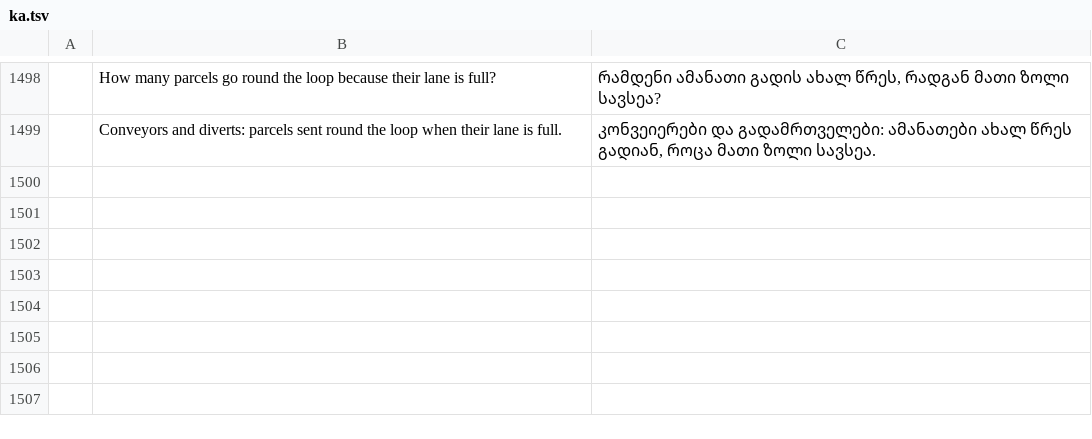
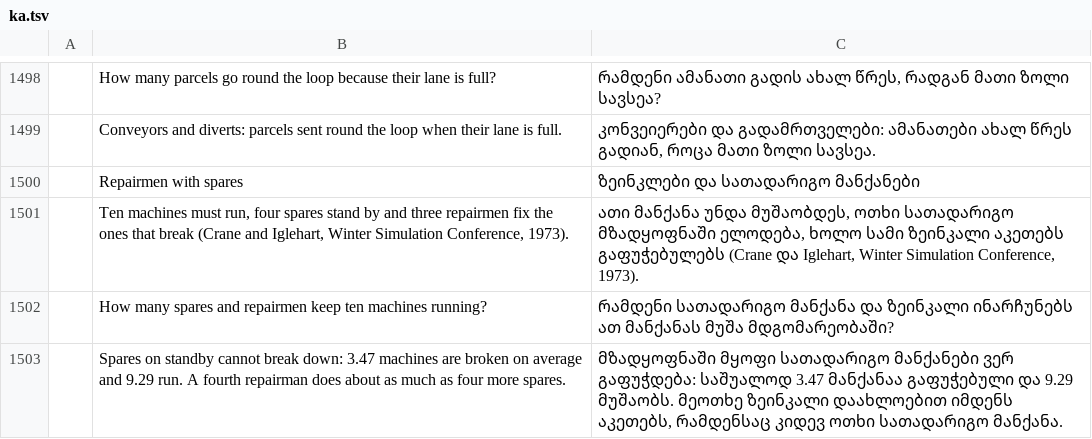
Before and after one commit to helenkwok/StochCraft, a TSV file: i18n/ka.tsv, drawn as a sheet; only a part is shown, gaps mark what is left out; the diff names each change by its address in the sheet, - before the commit and + after, or states it on an @@ line.

```diff
--- a/i18n/ka.tsv
+++ b/i18n/ka.tsv
+row 1500:  | Repairmen with spares | ზეინკლები და სათადარიგო მანქანები
+row 1501:  | Ten machines must run, four spares stand by and three repairmen fix the ones that break (Crane and Iglehart, Winter Simulation Conference, 1973). | ათი მანქანა უნდა მუშაობდეს, ოთხი სათადარიგო მზადყოფნაში ელოდება, ხოლო სამი ზეინკალი აკეთებს გაფუჭებულებს (Crane და Iglehart, Winter Simulation Conference, 1973).
+row 1502:  | How many spares and repairmen keep ten machines running? | რამდენი სათადარიგო მანქანა და ზეინკალი ინარჩუნებს ათ მანქანას მუშა მდგომარეობაში?
+row 1503:  | Spares on standby cannot break down: 3.47 machines are broken on average and 9.29 run. A fourth repairman does about as much as four more spares. | მზადყოფნაში მყოფი სათადარიგო მანქანები ვერ გაფუჭდება: საშუალოდ 3.47 მანქანაა გაფუჭებული და 9.29 მუშაობს. მეოთხე ზეინკალი დაახლოებით იმდენს აკეთებს, რამდენსაც კიდევ ოთხი სათადარიგო მანქანა.
```
Also changed, not shown: i18n/hi.tsv, i18n/lo.tsv, 49 other files.
